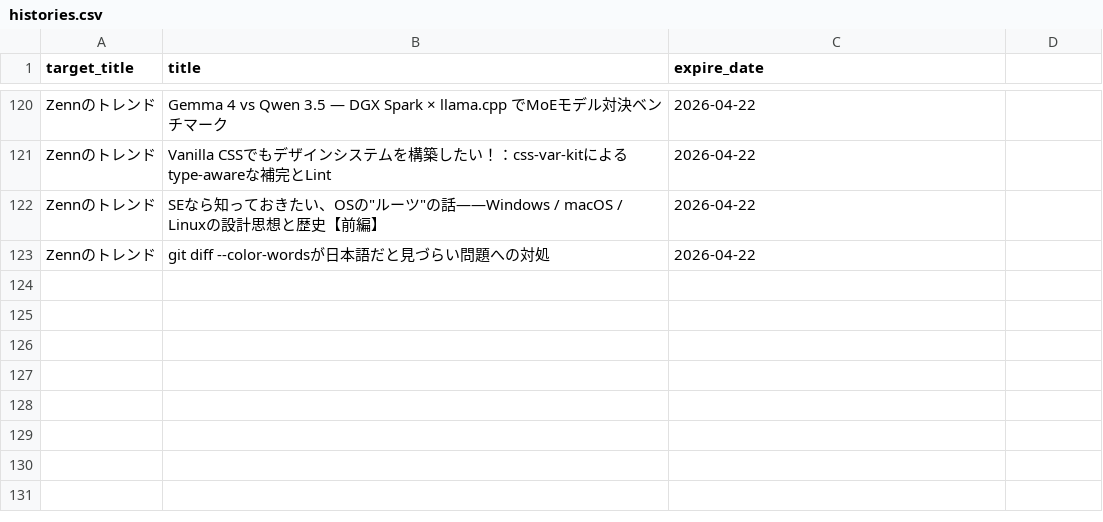
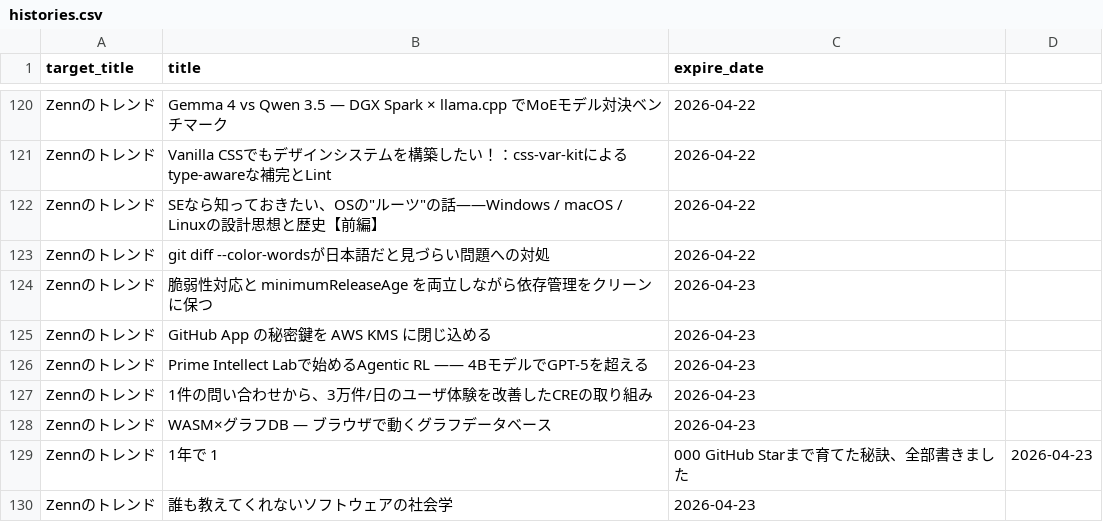
Before and after one commit to grazie-a-k-a-keita/rss-reader, a CSV file: src/data/histories.csv, drawn as a sheet; only a part is shown, gaps mark what is left out; the diff names each change by its address in the sheet, - before the commit and + after, or states it on an @@ line.

```diff
--- a/src/data/histories.csv
+++ b/src/data/histories.csv
+row 124: Zennのトレンド | 脆弱性対応と minimumReleaseAge を両立しながら依存管理をクリーンに保つ | 2026-04-23
+row 125: Zennのトレンド | GitHub App の秘密鍵を AWS KMS に閉じ込める | 2026-04-23
+row 126: Zennのトレンド | Prime Intellect Labで始めるAgentic RL ―― 4BモデルでGPT-5を超える | 2026-04-23
+row 127: Zennのトレンド | 1件の問い合わせから、3万件/日のユーザ体験を改善したCREの取り組み | 2026-04-23
+row 128: Zennのトレンド | WASM×グラフDB — ブラウザで動くグラフデータベース | 2026-04-23
+row 129: Zennのトレンド | 1年で 1 | 000 GitHub Starまで育てた秘訣、全部書きました | 2026-04-23
+row 130: Zennのトレンド | 誰も教えてくれないソフトウェアの社会学 | 2026-04-23
```
